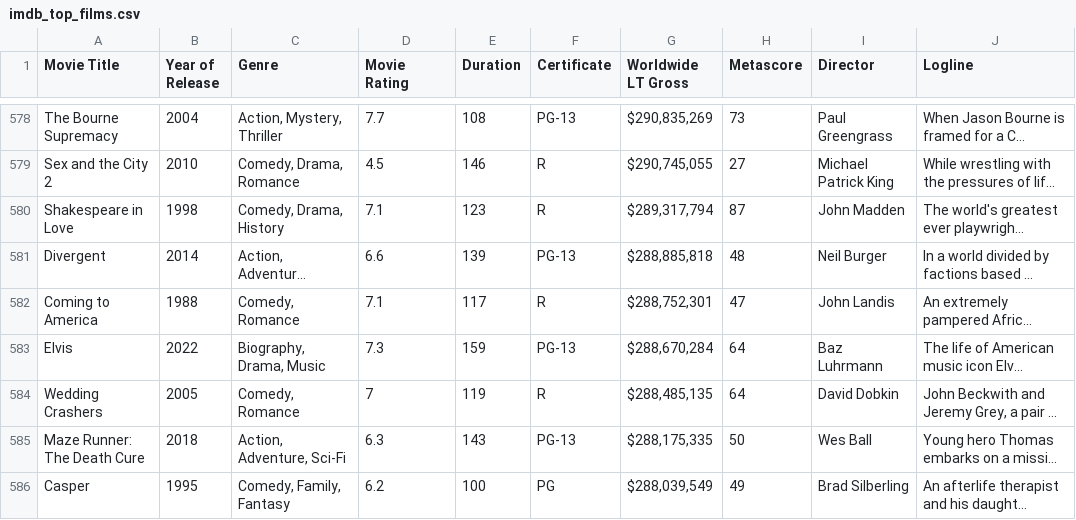
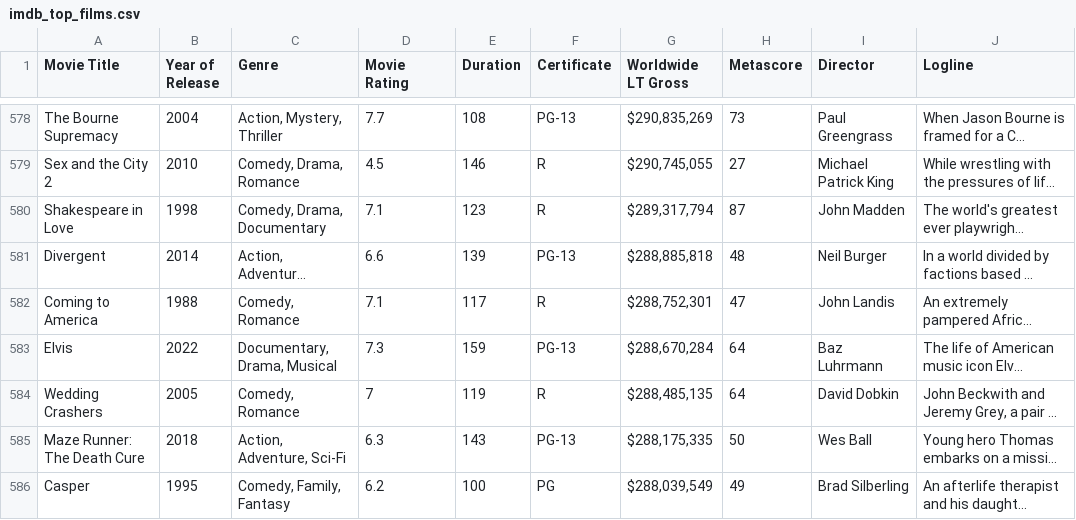
Before and after one commit to iphaic/screenle, a CSV file: data/imdb_top_films.csv, drawn as a sheet; only a part is shown, gaps mark what is left out; long unchanged cells end in …; the diff covers the shown part only; the diff names each change by its address in the sheet, - before the commit and + after, or states it on an @@ line.

Commit message:
Genres Music goes to Musical, Biography goes to Documentary. Game over now includes Movie Title

```diff
--- a/data/imdb_top_films.csv
+++ b/data/imdb_top_films.csv
-C580 (Genre): Comedy, Drama, History
+C580 (Genre): Comedy, Drama, Documentary
-C583 (Genre): Biography, Drama, Music
+C583 (Genre): Documentary, Drama, Musical
```
Also changed, not shown: 73 edited cells elsewhere in this file, 7 other files.
